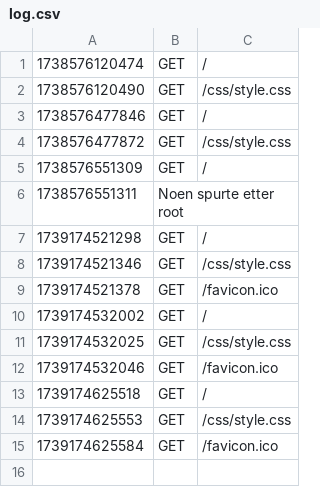
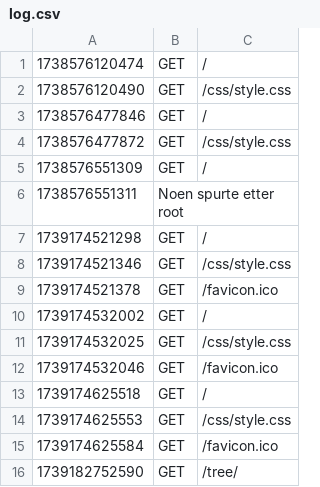
Before and after one commit to mm-207/demo25, a CSV file: logs/log.csv, drawn as a sheet; the diff names each change by its address in the sheet, - before the commit and + after, or states it on an @@ line.

Commit message:
Changes made to create a scafold for testing tree API

```diff
--- a/logs/log.csv
+++ b/logs/log.csv
+row 16: 1739182752590 | GET | /tree/
```
Also changed, not shown: 5 other files.
